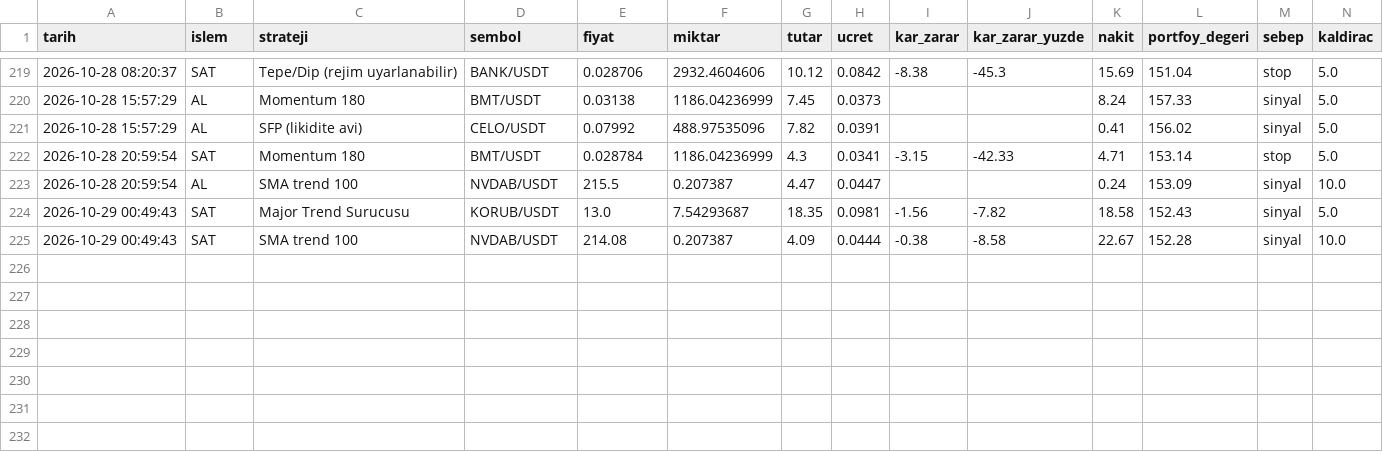
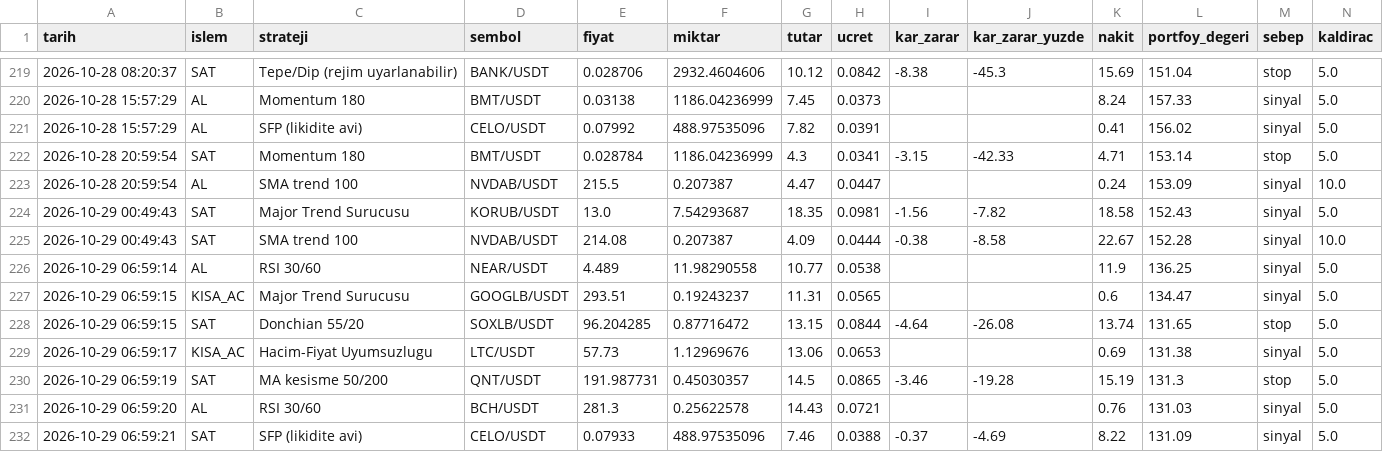
Before and after one commit to KaanBozogluIS/trade-ajani, a CSV file: kaan_trade_panel/cikti/sanal_trader/islemler.csv, drawn as a sheet; only a part is shown, gaps mark what is left out.

```diff
--- a/kaan_trade_panel/cikti/sanal_trader/islemler.csv
+++ b/kaan_trade_panel/cikti/sanal_trader/islemler.csv
@@ -225 +225,8 @@ tarih,islem,strateji,sembol,fiyat,miktar,tutar,ucret,kar_zarar,kar_zarar_yuzde,n
 2026-10-29 00:49:43,SAT,SMA trend 100,NVDAB/USDT,214.08,0.207387,4.09,0.0444,-0.38,-8.58,22.67,152.28,sinyal,10.0
+2026-10-29 06:59:14,AL,RSI 30/60,NEAR/USDT,4.489,11.98290558,10.77,0.0538,,,11.9,136.25,sinyal,5.0
+2026-10-29 06:59:15,KISA_AC,Major Trend Surucusu,GOOGLB/USDT,293.51,0.19243237,11.31,0.0565,,,0.6,134.47,sinyal,5.0
+2026-10-29 06:59:15,SAT,Donchian 55/20,SOXLB/USDT,96.204285,0.87716472,13.15,0.0844,-4.64,-26.08,13.74,131.65,stop,5.0
+2026-10-29 06:59:17,KISA_AC,Hacim-Fiyat Uyumsuzlugu,LTC/USDT,57.73,1.12969676,13.06,0.0653,,,0.69,131.38,sinyal,5.0
+2026-10-29 06:59:19,SAT,MA kesisme 50/200,QNT/USDT,191.987731,0.45030357,14.5,0.0865,-3.46,-19.28,15.19,131.3,stop,5.0
+2026-10-29 06:59:20,AL,RSI 30/60,BCH/USDT,281.3,0.25622578,14.43,0.0721,,,0.76,131.03,sinyal,5.0
+2026-10-29 06:59:21,SAT,SFP (likidite avi),CELO/USDT,0.07933,488.97535096,7.46,0.0388,-0.37,-4.69,8.22,131.09,sinyal,5.0
```
Also changed, not shown: 5 other files.
